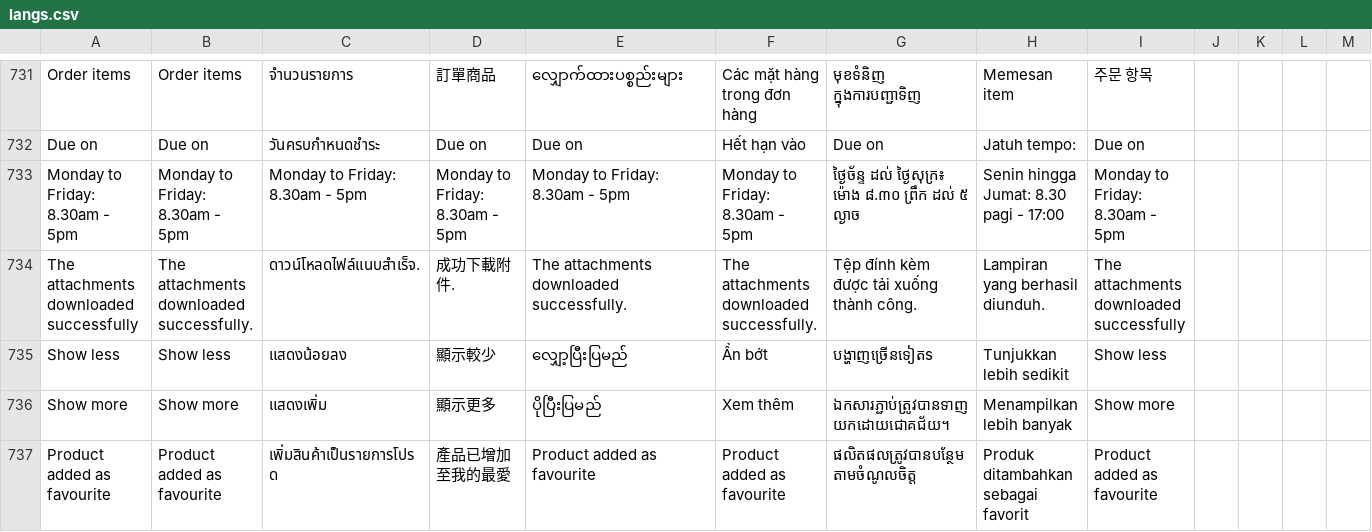
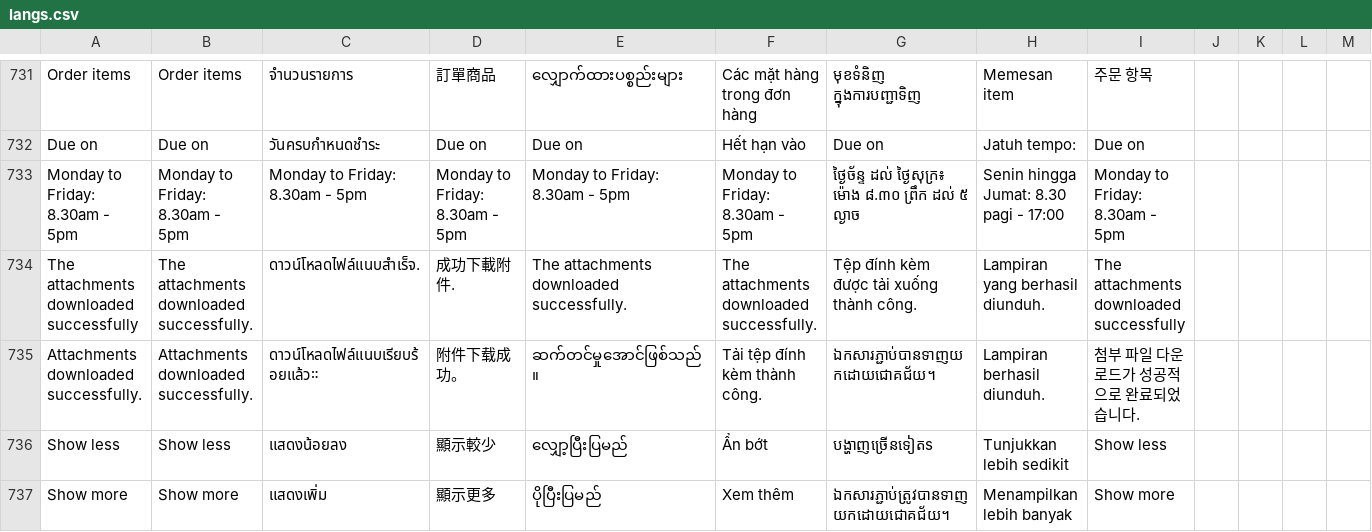
Before and after one commit to ramprasadbhagat/EZRX-, a CSV file: assets/langs/langs.csv, drawn as a sheet; only a part is shown, gaps mark what is left out; the shorter side is filled out with more unchanged rows; rows hold the shown columns only; the diff names each change by its address in the sheet, - before the commit and + after, or states it on an @@ line.

```diff
--- a/assets/langs/langs.csv
+++ b/assets/langs/langs.csv
+row 735: Attachments downloaded successfully. | Attachments downloaded successfully. | ดาวน์โหลดไฟล์แนบเรียบร้อยแล้ว። | 附件下载成功。 | ဆက်တင်မှုအောင်ဖြစ်သည်။ | Tải tệp đính kèm thành công. | ឯកសារភ្ជាប់បានទាញយកដោយជោគជ័យ។ | Lampiran berhasil diunduh. | 첨부 파일 다운로드가 성공적으로 완료되었습니다.
```
Also changed, not shown: 3 other files.
